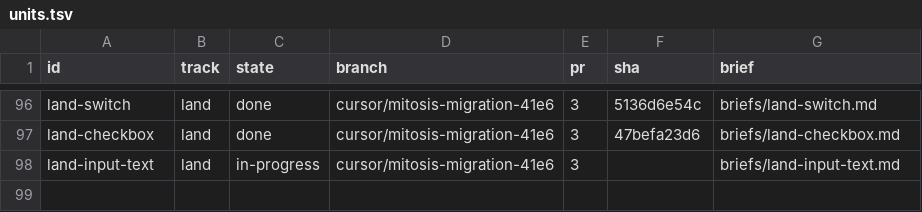
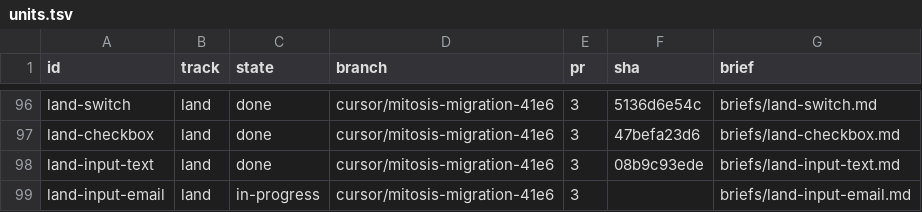
Before and after one commit to kroofy/porsche-design-system, a TSV file: .audit/orchestrate/stencil-to-mitosis/units.tsv, drawn as a sheet; only a part is shown, gaps mark what is left out.

```diff
--- a/.audit/orchestrate/stencil-to-mitosis/units.tsv
+++ b/.audit/orchestrate/stencil-to-mitosis/units.tsv
@@ -97,2 +97,3 @@ land-switch	land	done	cursor/mitosis-migration-41e6	3	5136d6e54c	briefs/land-swi
 land-checkbox	land	done	cursor/mitosis-migration-41e6	3	47befa23d6	briefs/land-checkbox.md
-land-input-text	land	in-progress	cursor/mitosis-migration-41e6	3		briefs/land-input-text.md
+land-input-text	land	done	cursor/mitosis-migration-41e6	3	08b9c93ede	briefs/land-input-text.md
+land-input-email	land	in-progress	cursor/mitosis-migration-41e6	3		briefs/land-input-email.md
```
Also changed, not shown: .audit/orchestrate/stencil-to-mitosis/decisions.tsv, .audit/orchestrate/stencil-to-mitosis/ledger.tsv, 2 other files.
